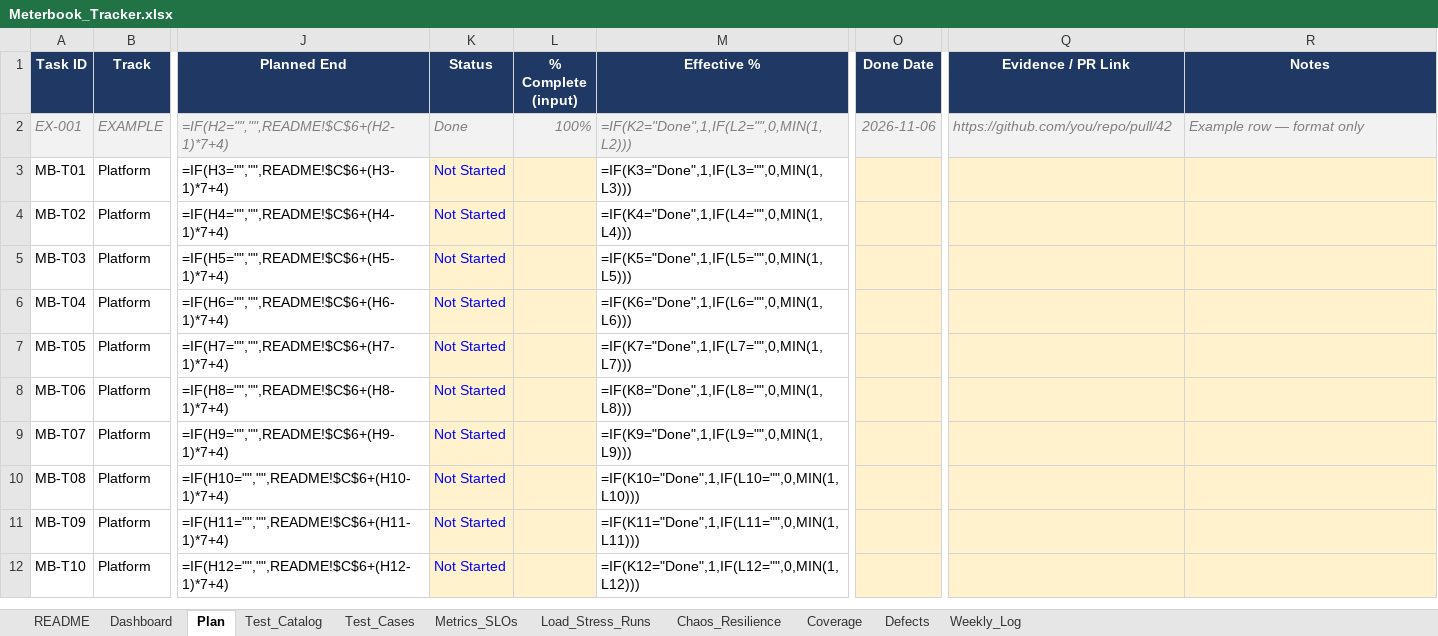
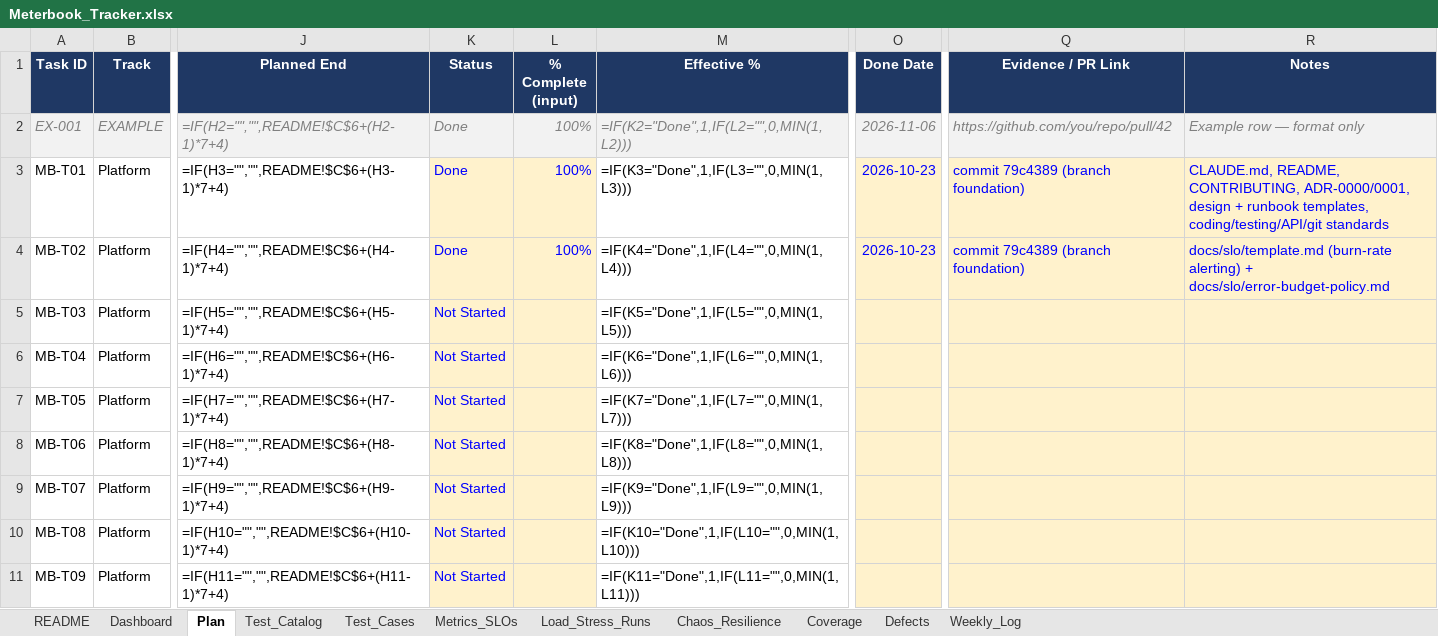
Before and after one commit to mhrj7/meterbook, an Excel workbook: tracker/Meterbook_Tracker.xlsx, sheet Plan, drawn as a sheet; only a part is shown, gaps mark what is left out; the shorter side is filled out with more unchanged rows; values as stored, in another font and other column widths than the file's, no borders; formulas without a stored value are shown as written; conditional formats not drawn; the diff names each change by its address in the sheet, - before the commit and + after, or states it on an @@ line.

Commit message:
chore(MB-T01,MB-T02): mark tasks done in tracker

```diff
--- a/tracker/Meterbook_Tracker.xlsx (sheet Plan)
+++ b/tracker/Meterbook_Tracker.xlsx (sheet Plan)
-K3:K4 (Status): Not Started
+K3:K4 (Status): Done
-L3:L4 (% Complete (input)): (empty)
+L3:L4 (% Complete (input)): 100%
-O3:O4 (Done Date): (empty)
+O3:O4 (Done Date): 2026-10-23
-Q3:Q4 (Evidence / PR Link): (empty)
+Q3:Q4 (Evidence / PR Link): commit 79c4389 (branch foundation)
-R3 (Notes): (empty)
+R3 (Notes): CLAUDE.md, README, CONTRIBUTING, ADR-0000/0001, design + runbook templates, coding/testing/API/git standards
-R4 (Notes): (empty)
+R4 (Notes): docs/slo/template.md (burn-rate alerting) + docs/slo/error-budget-policy.md
```
